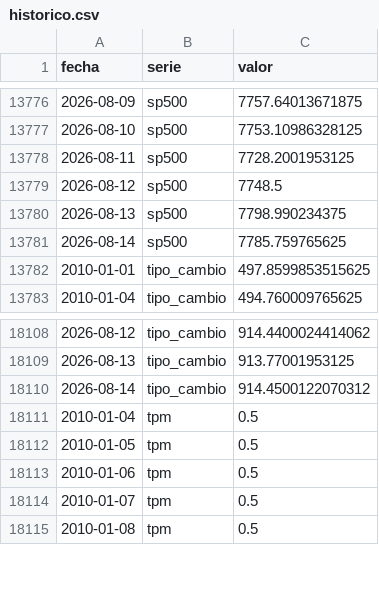
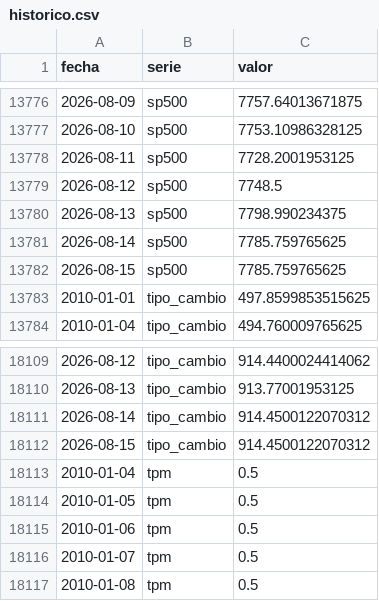
Before and after one commit to SebaM123/datos-economicos, a CSV file: data/historico.csv, drawn as a sheet; only a part is shown, gaps mark what is left out.

```diff
--- a/data/historico.csv
+++ b/data/historico.csv
@@ -13781,2 +13781,3 @@ fecha,serie,valor
 2026-08-14,sp500,7785.759765625
+2026-08-15,sp500,7785.759765625
 2010-01-01,tipo_cambio,497.8599853515625
@@ -18110,2 +18111,3 @@ fecha,serie,valor
 2026-08-14,tipo_cambio,914.4500122070312
+2026-08-15,tipo_cambio,914.4500122070312
 2010-01-04,tpm,0.5
```
Also changed, not shown: 1 other file.
